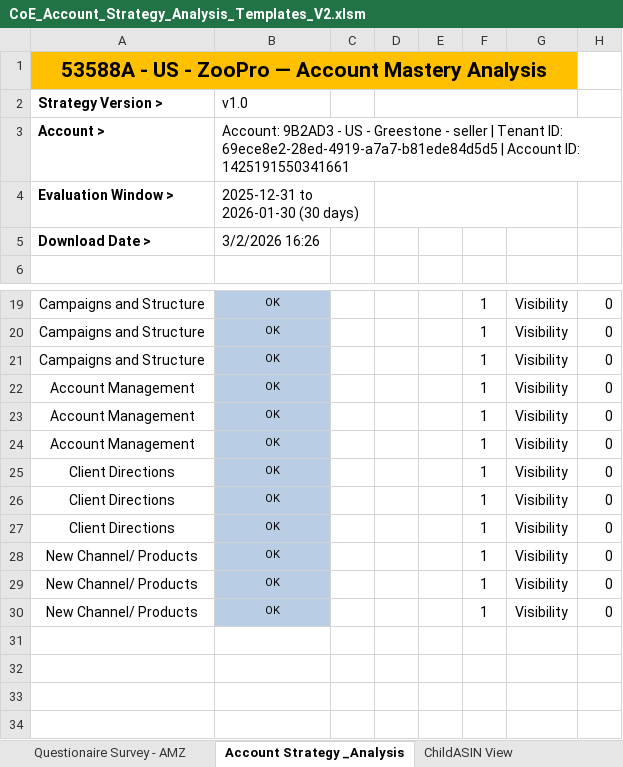
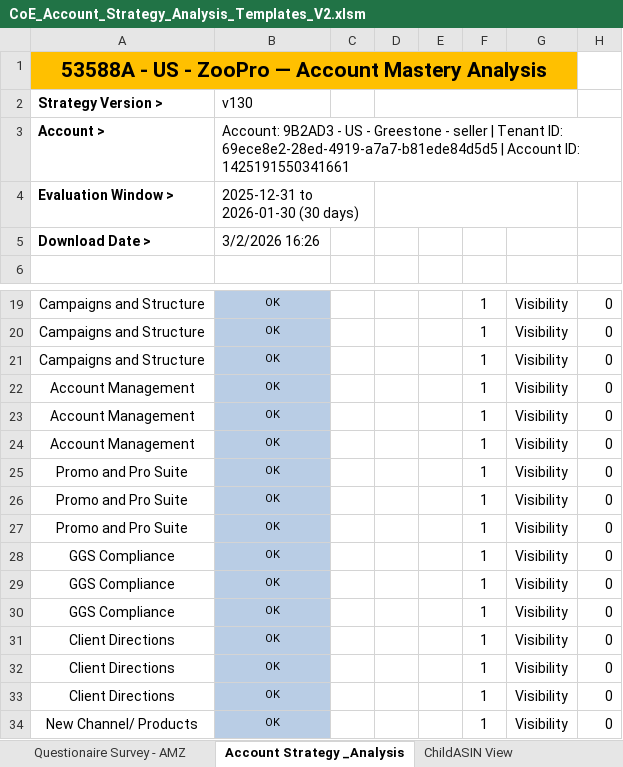
Before and after one commit to gquartile-tech/COE-FULL-ANALYSIS, an Excel workbook: templates/CoE_Account_Strategy_Analysis_Templates_V2.xlsm, sheet Account Strategy _Analysis, drawn as a sheet; only a part is shown, gaps mark what is left out; the shorter side is filled out with more unchanged rows; values as stored, in another font and other column widths than the file's, no borders; conditional formats not drawn; the diff names each change by its address in the sheet, - before the commit and + after, or states it on an @@ line.

```diff
--- a/templates/CoE_Account_Strategy_Analysis_Templates_V2.xlsm (sheet Account Strategy _Analysis)
+++ b/templates/CoE_Account_Strategy_Analysis_Templates_V2.xlsm (sheet Account Strategy _Analysis)
-B2: v1.0
+B2: v130
+row 25: Promo and Pro Suite | OK |  |  |  | 1 | Visibility | 0
+row 26: Promo and Pro Suite | OK |  |  |  | 1 | Visibility | 0
+row 27: Promo and Pro Suite | OK |  |  |  | 1 | Visibility | 0
+row 28: GGS Compliance | OK |  |  |  | 1 | Visibility | 0
+row 29: GGS Compliance | OK |  |  |  | 1 | Visibility | 0
+row 30: GGS Compliance | OK |  |  |  | 1 | Visibility | 0
```
Also changed, not shown: other sheet tabs.
